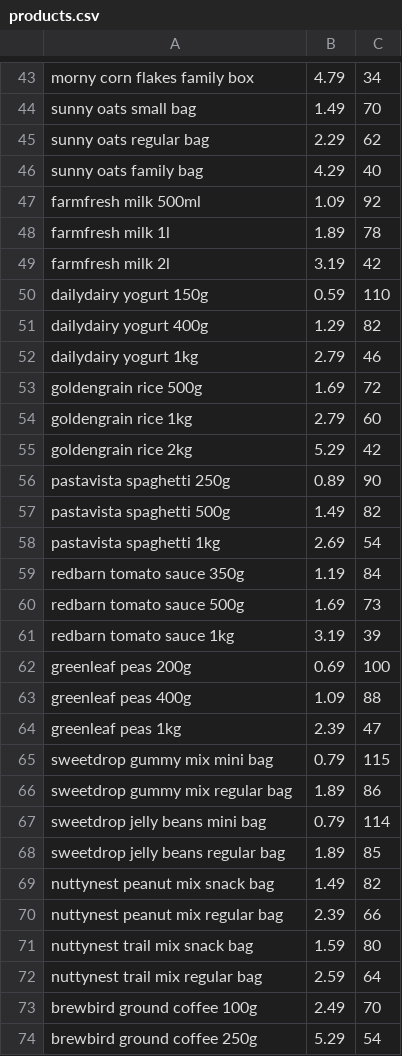
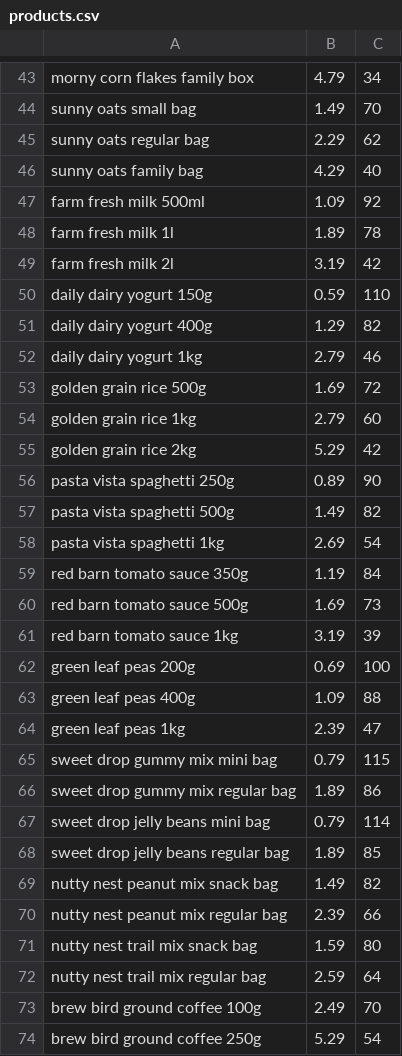
Before and after one commit to codingburgas/create-repository-Altay-Yemendzhiev, a CSV file: resources/products.csv, drawn as a sheet; only a part is shown, gaps mark what is left out; the diff covers the shown part only.

```diff
--- a/resources/products.csv
+++ b/resources/products.csv
@@ -46,29 +46,29 @@ sunny oats regular bag,2.29,62
 sunny oats family bag,4.29,40
-farmfresh milk 500ml,1.09,92
-farmfresh milk 1l,1.89,78
-farmfresh milk 2l,3.19,42
-dailydairy yogurt 150g,0.59,110
-dailydairy yogurt 400g,1.29,82
-dailydairy yogurt 1kg,2.79,46
-goldengrain rice 500g,1.69,72
-goldengrain rice 1kg,2.79,60
-goldengrain rice 2kg,5.29,42
-pastavista spaghetti 250g,0.89,90
-pastavista spaghetti 500g,1.49,82
-pastavista spaghetti 1kg,2.69,54
-redbarn tomato sauce 350g,1.19,84
-redbarn tomato sauce 500g,1.69,73
-redbarn tomato sauce 1kg,3.19,39
-greenleaf peas 200g,0.69,100
-greenleaf peas 400g,1.09,88
-greenleaf peas 1kg,2.39,47
-sweetdrop gummy mix mini bag,0.79,115
-sweetdrop gummy mix regular bag,1.89,86
-sweetdrop jelly beans mini bag,0.79,114
-sweetdrop jelly beans regular bag,1.89,85
-nuttynest peanut mix snack bag,1.49,82
-nuttynest peanut mix regular bag,2.39,66
-nuttynest trail mix snack bag,1.59,80
-nuttynest trail mix regular bag,2.59,64
-brewbird ground coffee 100g,2.49,70
-brewbird ground coffee 250g,5.29,54
+farm fresh milk 500ml,1.09,92
+farm fresh milk 1l,1.89,78
+farm fresh milk 2l,3.19,42
+daily dairy yogurt 150g,0.59,110
+daily dairy yogurt 400g,1.29,82
+daily dairy yogurt 1kg,2.79,46
+golden grain rice 500g,1.69,72
+golden grain rice 1kg,2.79,60
+golden grain rice 2kg,5.29,42
+pasta vista spaghetti 250g,0.89,90
+pasta vista spaghetti 500g,1.49,82
+pasta vista spaghetti 1kg,2.69,54
+red barn tomato sauce 350g,1.19,84
+red barn tomato sauce 500g,1.69,73
+red barn tomato sauce 1kg,3.19,39
+green leaf peas 200g,0.69,100
+green leaf peas 400g,1.09,88
+green leaf peas 1kg,2.39,47
+sweet drop gummy mix mini bag,0.79,115
+sweet drop gummy mix regular bag,1.89,86
+sweet drop jelly beans mini bag,0.79,114
+sweet drop jelly beans regular bag,1.89,85
+nutty nest peanut mix snack bag,1.49,82
+nutty nest peanut mix regular bag,2.39,66
+nutty nest trail mix snack bag,1.59,80
+nutty nest trail mix regular bag,2.59,64
+brew bird ground coffee 100g,2.49,70
+brew bird ground coffee 250g,5.29,54
```
Also changed, not shown: 6 edited cells elsewhere in this file, 3 other files.
